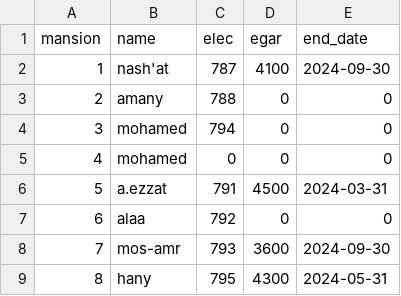
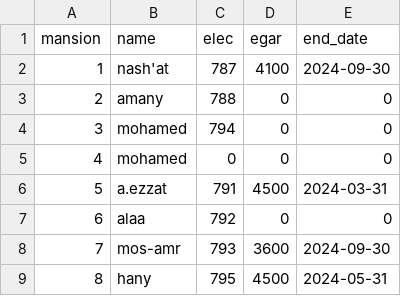
Before and after one commit to alaa2amz/homerent, a CSV file: egar.csv, drawn as a sheet.

```diff
--- a/egar.csv
+++ b/egar.csv
@@ -8,2 +8,2 @@ mansion	name	elec	egar	end_date
 7	mos-amr	793	3600	2024-09-30
-8	hany	795	4300	2024-05-31
+8	hany	795	4500	2024-05-31
```
Also changed, not shown: 3 other files.
